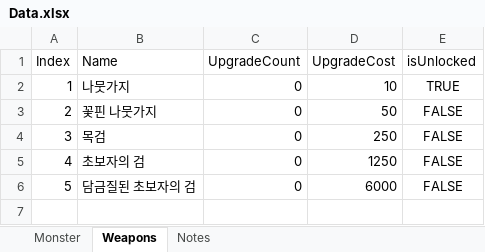
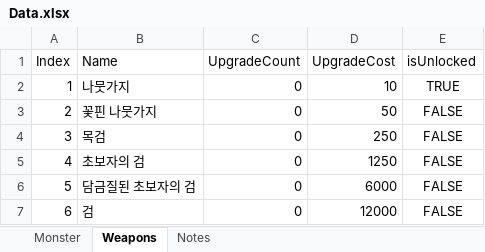
Before and after one commit to rtq9731/DropTheBit_Hero, an Excel workbook: Assets/Scripts/Data/Data.xlsx, sheet Weapons, drawn as a sheet; values as stored, in another font and other column widths than the file's, no borders; the diff names each change by its address in the sheet, - before the commit and + after, or states it on an @@ line.

```diff
--- a/Assets/Scripts/Data/Data.xlsx (sheet Weapons)
+++ b/Assets/Scripts/Data/Data.xlsx (sheet Weapons)
+row 7: 6 | 검 | 0 | 12000 | FALSE
```
Also changed, not shown: sheet Monster, sheet Notes, 25 other files.
